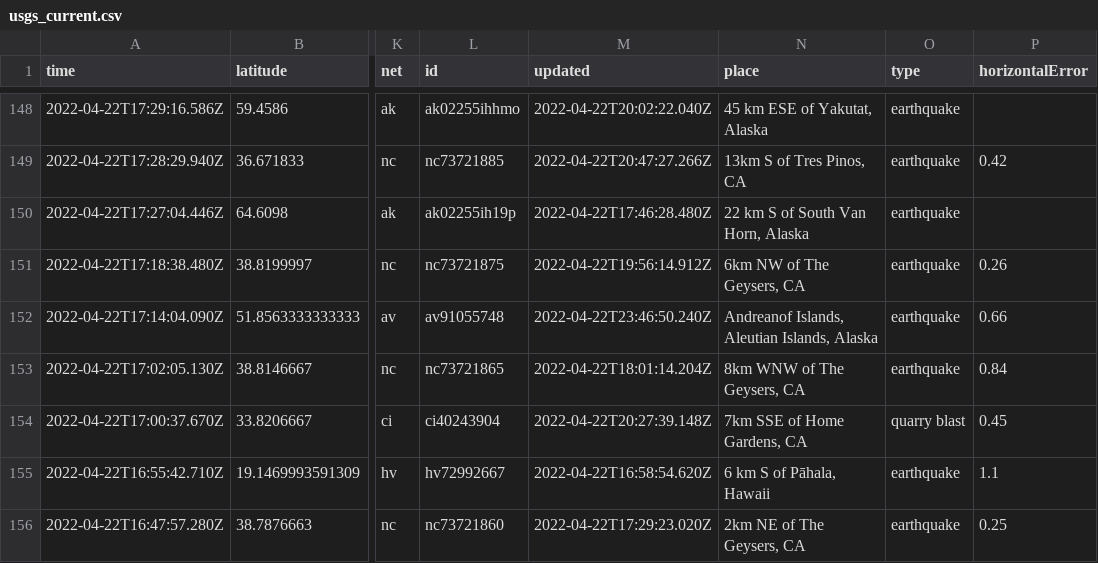
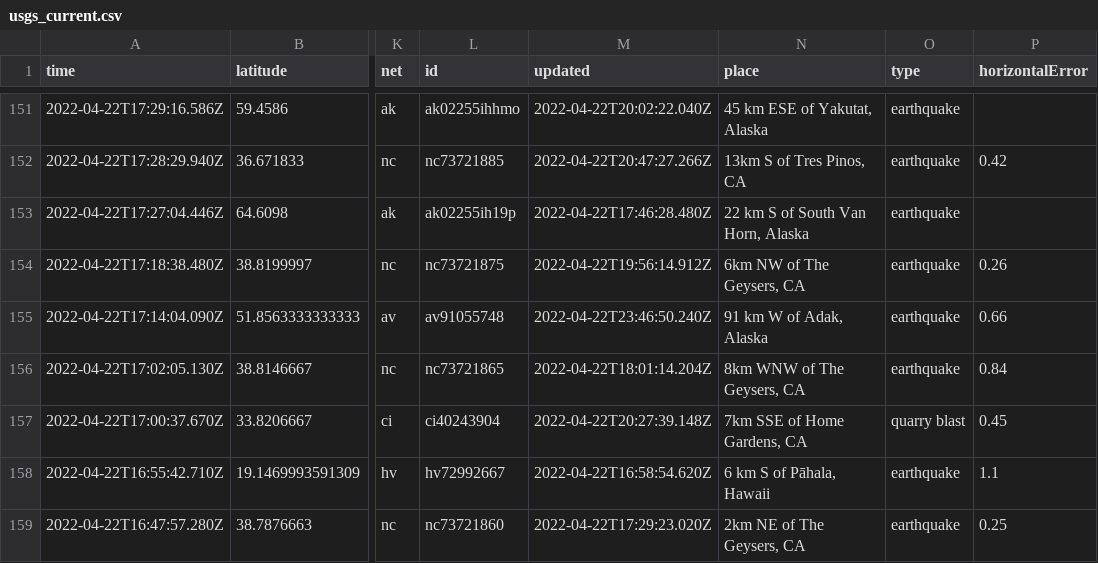
Before and after one commit to LauriNuoska/NICARharjoitus, a CSV file: usgs_current.csv, drawn as a sheet; only a part is shown, gaps mark what is left out; addresses are those after the commit; the diff covers the shown part only; the diff names each change by its address in the sheet, - before the commit and + after, or states it on an @@ line.

```diff
--- a/usgs_current.csv
+++ b/usgs_current.csv
-N155 (place): Andreanof Islands, Aleutian Islands, Alaska
+N155 (place): 91 km W of Adak, Alaska
```
Also changed, not shown: 3 added rows, 6 removed rows and 10 edited cells elsewhere in this file, 1 other file.
